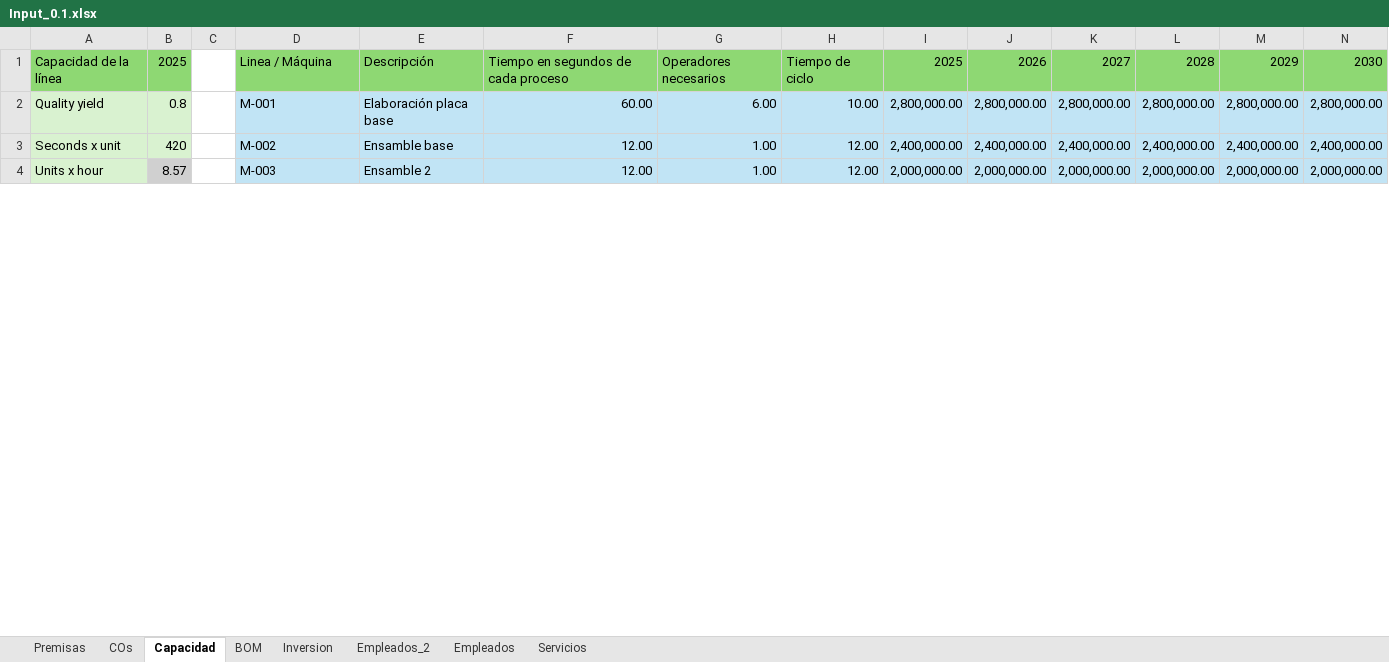
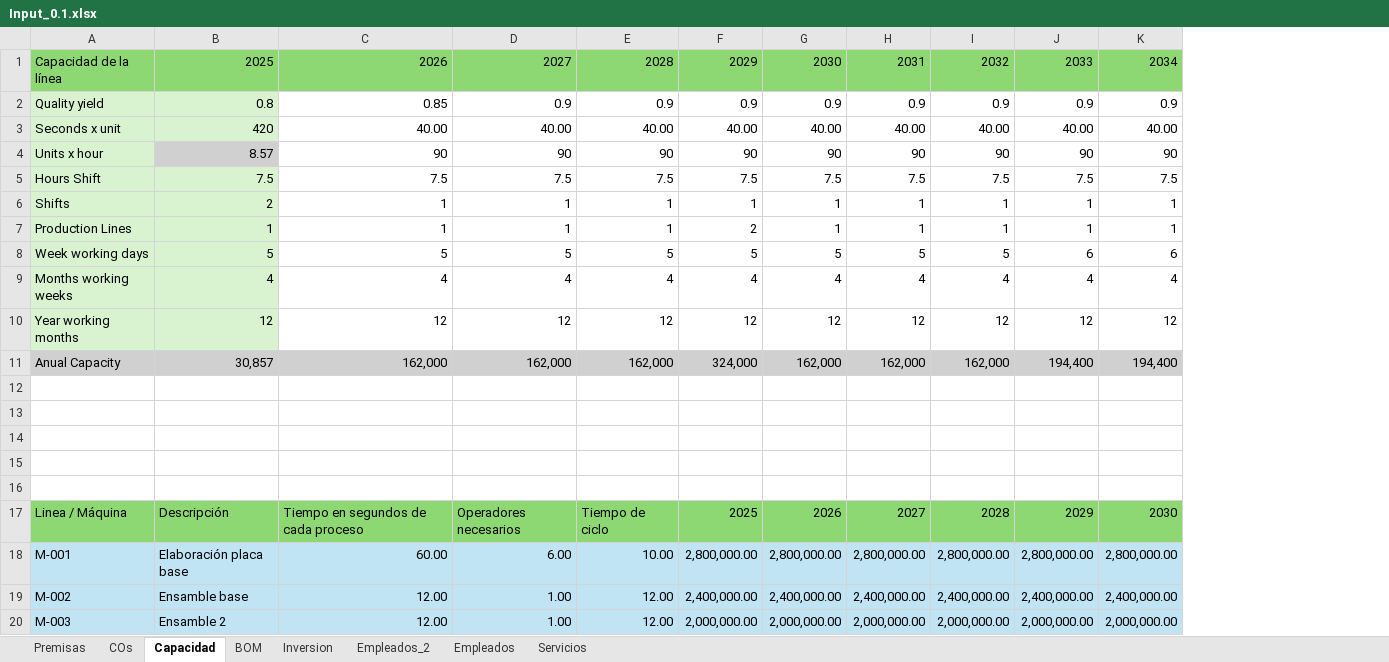
Before and after one commit to famchiyaque/TecBooks_V2, an Excel workbook: Input_0.1.xlsx, sheet Capacidad, drawn as a sheet; only a part is shown; values as stored, in another font and other column widths than the file's, no borders; removed rows and columns are numbered as before the commit, all else as after; rows hold the shown columns only; the diff covers the shown part only; the diff names each change by its address in the sheet, - before the commit and + after, or states it on an @@ line.

```diff
--- a/Input_0.1.xlsx (sheet Capacidad)
+++ b/Input_0.1.xlsx (sheet Capacidad)
-column A, rows 1-4: Capacidad de la línea | Quality yield | Seconds x unit | Units x hour
-column B, rows 1-4: 2025 | 0.8 | 420 | 8.57
-column C, empty
+row 1: Capacidad de la línea | 2025 | 2026 | 2027 | 2028 | 2029 | 2030 | 2031 | 2032 | 2033 | 2034
+row 2: Quality yield | 0.8 | 0.85 | 0.9 | 0.9 | 0.9 | 0.9 | 0.9 | 0.9 | 0.9 | 0.9
+row 3: Seconds x unit | 420 | 40.00 | 40.00 | 40.00 | 40.00 | 40.00 | 40.00 | 40.00 | 40.00 | 40.00
+row 4: Units x hour | 8.57 | 90 | 90 | 90 | 90 | 90 | 90 | 90 | 90 | 90
+row 5: Hours Shift | 7.5 | 7.5 | 7.5 | 7.5 | 7.5 | 7.5 | 7.5 | 7.5 | 7.5 | 7.5
+row 6: Shifts | 2 | 1 | 1 | 1 | 1 | 1 | 1 | 1 | 1 | 1
+row 7: Production Lines | 1 | 1 | 1 | 1 | 2 | 1 | 1 | 1 | 1 | 1
+row 8: Week working days | 5 | 5 | 5 | 5 | 5 | 5 | 5 | 5 | 6 | 6
+row 9: Months working weeks | 4 | 4 | 4 | 4 | 4 | 4 | 4 | 4 | 4 | 4
+row 10: Year working months | 12 | 12 | 12 | 12 | 12 | 12 | 12 | 12 | 12 | 12
+row 11: Anual Capacity | 30,857 | 162,000 | 162,000 | 162,000 | 324,000 | 162,000 | 162,000 | 162,000 | 194,400 | 194,400
+row 12: (empty)
+row 13: (empty)
+row 14: (empty)
+row 15: (empty)
+row 16: (empty)
```
Also changed, not shown: 18 added rows elsewhere in this sheet, formulas that keep their value, 9 other files.
